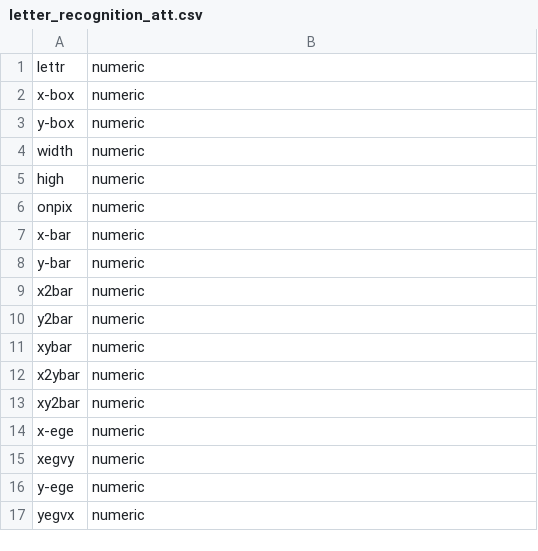
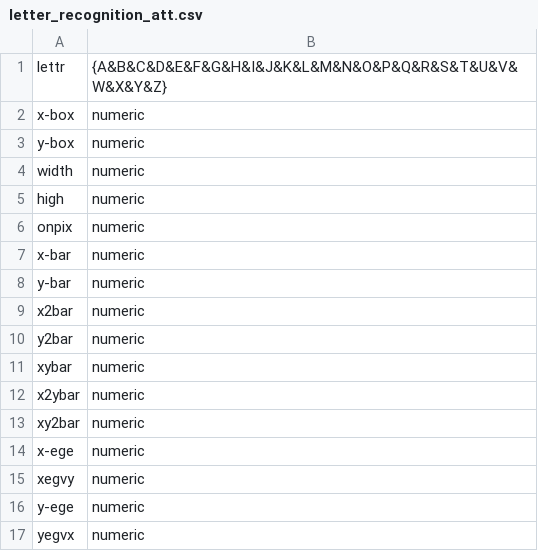
Before and after one commit to BLayman/ML-Project-1, a CSV file: arff_converter/letter_recognition_att.csv, drawn as a sheet.

```diff
--- a/arff_converter/letter_recognition_att.csv
+++ b/arff_converter/letter_recognition_att.csv
@@ -1,2 +1,2 @@
-"lettr","numeric"
+"lettr","{A&B&C&D&E&F&G&H&I&J&K&L&M&N&O&P&Q&R&S&T&U&V&W&X&Y&Z}"
 "x-box","numeric"
```
Also changed, not shown: arff_converter/sensor_readings_attributes.csv, 4 other files.
